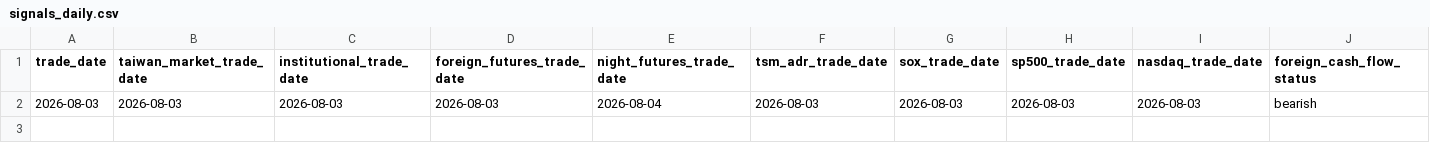
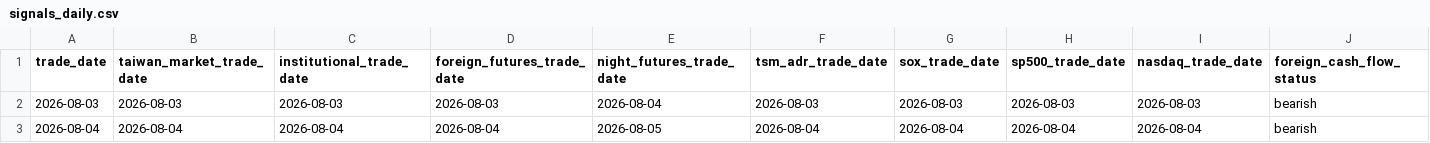
Before and after one commit to Skyripples/taiwan_stock_analysis_platform, a CSV file: data/history/signals_daily.csv, drawn as a sheet; only a part is shown; rows hold the shown columns only; the diff names each change by its address in the sheet, - before the commit and + after, or states it on an @@ line.

```diff
--- a/data/history/signals_daily.csv
+++ b/data/history/signals_daily.csv
+row 3: 2026-08-04 | 2026-08-04 | 2026-08-04 | 2026-08-04 | 2026-08-05 | 2026-08-04 | 2026-08-04 | 2026-08-04 | 2026-08-04 | bearish
```
Also changed, not shown: data/history/market_daily.csv, data/history/prediction_dataset.csv, 10 other files.
